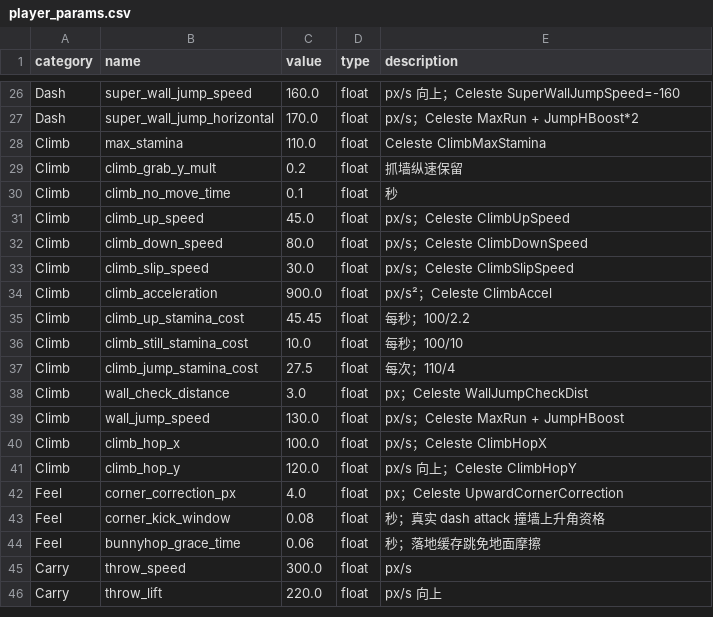
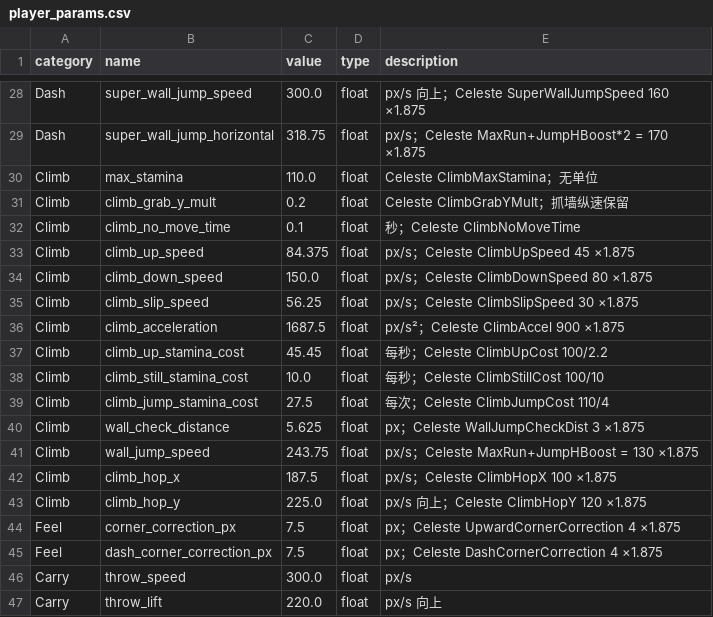
Before and after one commit to leorixan/plantformer-demo, a CSV file: docs/player_params.csv, drawn as a sheet; only a part is shown, gaps mark what is left out; removed rows and columns are numbered as before the commit, all else as after; the diff covers the shown part only; the diff names each change by its address in the sheet, - before the commit and + after, or states it on an @@ line.

Commit message:
rewrite player control on reference frame logic; scale params x1.875 for 15px grid
- scale all pixel params by 1.875 (Celeste 8px tile -> 15px cell); held jump = 53.5px = 3.6 cells

- Hyper/Ultra now use the reference path: Dash Slide (x1.2 + Ducking) then Ducking SuperJump (x1.25, x0.5)

- dash velocity written once at dash begin per DashCoroutine, so Dash Slide speed is no longer overwritten

- restore UpwardCornerCorrection, add DashCornerCorrection gated by dash_started_on_ground

- climb jump and climb hop now spend climb_jump_stamina_cost

- drop empty state stubs; Player owns the Mode state machine like Celeste's int State

- replace the tautological regression with a real headless physics regression (25 assertions, all passing)

```diff
--- a/docs/player_params.csv
+++ b/docs/player_params.csv
-C28 (value): 160.0
+C28 (value): 300.0
-E28 (description): px/s 向上；Celeste SuperWallJumpSpeed=-160
+E28 (description): px/s 向上；Celeste SuperWallJumpSpeed 160 ×1.875
-C29 (value): 170.0
+C29 (value): 318.75
-E29 (description): px/s；Celeste MaxRun + JumpHBoost*2
+E29 (description): px/s；Celeste MaxRun+JumpHBoost*2 = 170 ×1.875
-E30 (description): Celeste ClimbMaxStamina
+E30 (description): Celeste ClimbMaxStamina；无单位
-E31 (description): 抓墙纵速保留
+E31 (description): Celeste ClimbGrabYMult；抓墙纵速保留
-E32 (description): 秒
+E32 (description): 秒；Celeste ClimbNoMoveTime
-C33 (value): 45.0
+C33 (value): 84.375
-E33 (description): px/s；Celeste ClimbUpSpeed
+E33 (description): px/s；Celeste ClimbUpSpeed 45 ×1.875
-C34 (value): 80.0
+C34 (value): 150.0
-E34 (description): px/s；Celeste ClimbDownSpeed
+E34 (description): px/s；Celeste ClimbDownSpeed 80 ×1.875
-C35 (value): 30.0
+C35 (value): 56.25
-E35 (description): px/s；Celeste ClimbSlipSpeed
+E35 (description): px/s；Celeste ClimbSlipSpeed 30 ×1.875
-C36 (value): 900.0
+C36 (value): 1687.5
-E36 (description): px/s²；Celeste ClimbAccel
+E36 (description): px/s²；Celeste ClimbAccel 900 ×1.875
-E37 (description): 每秒；100/2.2
+E37 (description): 每秒；Celeste ClimbUpCost 100/2.2
-E38 (description): 每秒；100/10
+E38 (description): 每秒；Celeste ClimbStillCost 100/10
-E39 (description): 每次；110/4
+E39 (description): 每次；Celeste ClimbJumpCost 110/4
-C40 (value): 3.0
+C40 (value): 5.625
-E40 (description): px；Celeste WallJumpCheckDist
+E40 (description): px；Celeste WallJumpCheckDist 3 ×1.875
-C41 (value): 130.0
+C41 (value): 243.75
-E41 (description): px/s；Celeste MaxRun + JumpHBoost
+E41 (description): px/s；Celeste MaxRun+JumpHBoost = 130 ×1.875
-C42 (value): 100.0
+C42 (value): 187.5
-E42 (description): px/s；Celeste ClimbHopX
+E42 (description): px/s；Celeste ClimbHopX 100 ×1.875
-C43 (value): 120.0
+C43 (value): 225.0
-E43 (description): px/s 向上；Celeste ClimbHopY
+E43 (description): px/s 向上；Celeste ClimbHopY 120 ×1.875
-C44 (value): 4.0
+C44 (value): 7.5
-E44 (description): px；Celeste UpwardCornerCorrection
+E44 (description): px；Celeste UpwardCornerCorrection 4 ×1.875
-row 43: Feel | corner_kick_window | 0.08 | float | 秒；真实 dash attack 撞墙上升角资格
-row 44: Feel | bunnyhop_grace_time | 0.06 | float | 秒；落地缓存跳免地面摩擦
+row 45: Feel | dash_corner_correction_px | 7.5 | float | px；Celeste DashCornerCorrection 4 ×1.875
```
Also changed, not shown: 6 added rows, 4 removed rows and 27 edited cells elsewhere in this file, 24 other files.
